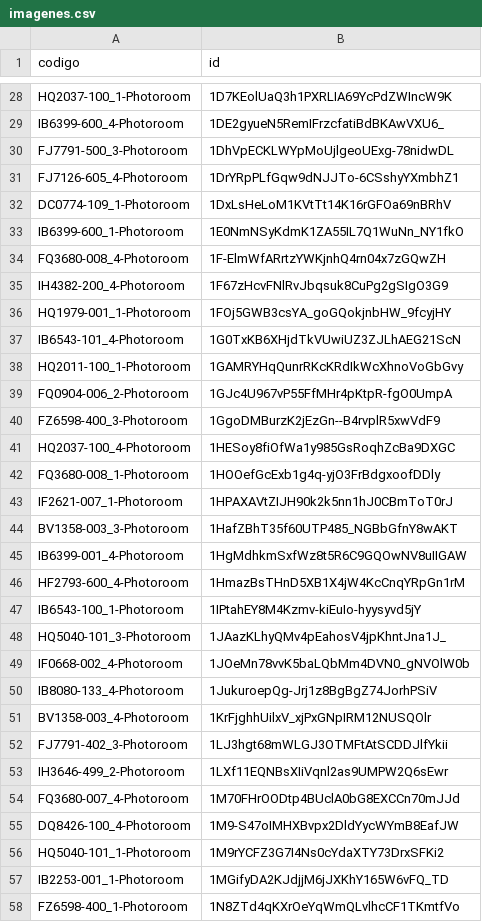
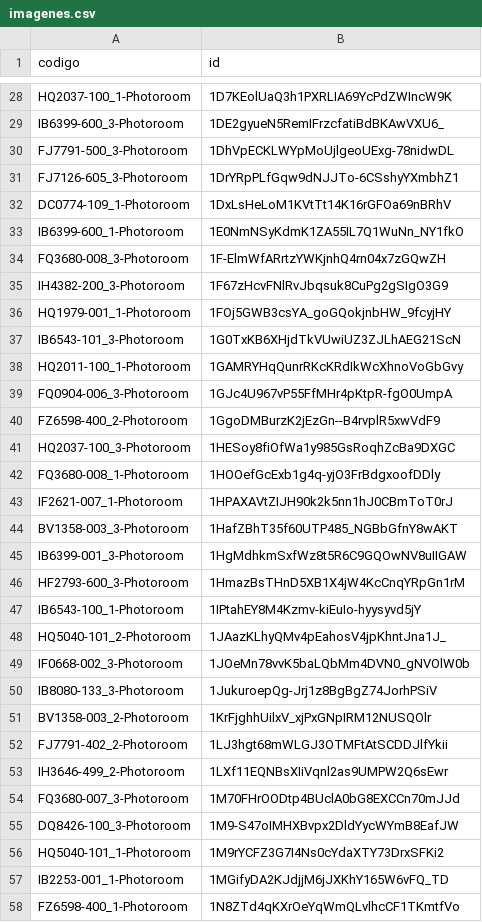
Before and after one commit to luisob10/repositorio_imagenes, a CSV file: imagenes.csv, drawn as a sheet; only a part is shown, gaps mark what is left out; the diff covers the shown part only; the diff names each change by its address in the sheet, - before the commit and + after, or states it on an @@ line.

```diff
--- a/imagenes.csv
+++ b/imagenes.csv
-A29 (codigo): IB6399-600_4-Photoroom
+A29 (codigo): IB6399-600_3-Photoroom
-A31 (codigo): FJ7126-605_4-Photoroom
+A31 (codigo): FJ7126-605_3-Photoroom
-A34 (codigo): FQ3680-008_4-Photoroom
+A34 (codigo): FQ3680-008_3-Photoroom
-A35 (codigo): IH4382-200_4-Photoroom
+A35 (codigo): IH4382-200_3-Photoroom
-A37 (codigo): IB6543-101_4-Photoroom
+A37 (codigo): IB6543-101_3-Photoroom
-A39 (codigo): FQ0904-006_2-Photoroom
+A39 (codigo): FQ0904-006_3-Photoroom
-A40 (codigo): FZ6598-400_3-Photoroom
+A40 (codigo): FZ6598-400_2-Photoroom
-A41 (codigo): HQ2037-100_4-Photoroom
+A41 (codigo): HQ2037-100_3-Photoroom
-A45 (codigo): IB6399-001_4-Photoroom
+A45 (codigo): IB6399-001_3-Photoroom
-A46 (codigo): HF2793-600_4-Photoroom
+A46 (codigo): HF2793-600_3-Photoroom
-A48 (codigo): HQ5040-101_3-Photoroom
+A48 (codigo): HQ5040-101_2-Photoroom
-A49 (codigo): IF0668-002_4-Photoroom
+A49 (codigo): IF0668-002_3-Photoroom
-A50 (codigo): IB8080-133_4-Photoroom
+A50 (codigo): IB8080-133_3-Photoroom
-A51 (codigo): BV1358-003_4-Photoroom
+A51 (codigo): BV1358-003_2-Photoroom
-A52 (codigo): FJ7791-402_3-Photoroom
+A52 (codigo): FJ7791-402_2-Photoroom
-A54 (codigo): FQ3680-007_4-Photoroom
+A54 (codigo): FQ3680-007_3-Photoroom
-A55 (codigo): DQ8426-100_4-Photoroom
+A55 (codigo): DQ8426-100_3-Photoroom
```
Also changed, not shown: 65 edited cells elsewhere in this file.
